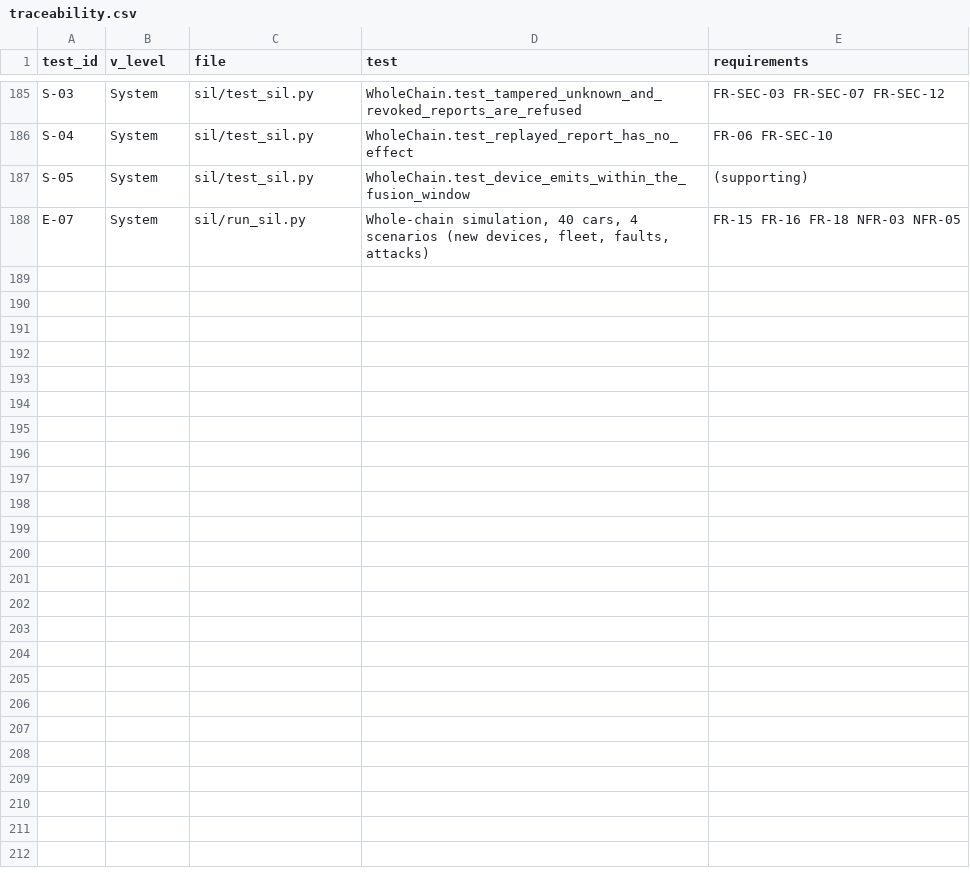
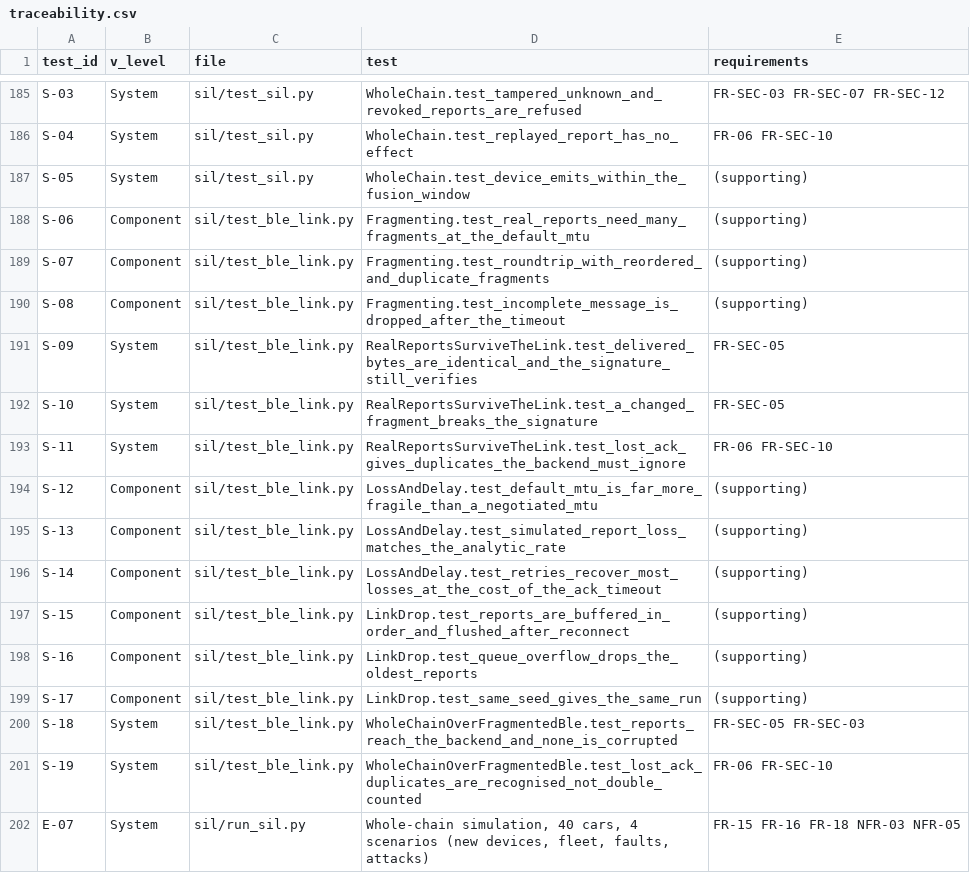
Before and after one commit to S2800-0/icvsp-prototype, a CSV file: verification/traceability.csv, drawn as a sheet; only a part is shown, gaps mark what is left out; the diff names each change by its address in the sheet, - before the commit and + after, or states it on an @@ line.

Commit message:
Simulated BLE link: fragmented signed reports, per-fragment loss, delay, link drops, retries
The simulation treated the device-to-phone link as one coin flip per report. A signed report is about 700 bytes and a BLE
notification carries ATT_MTU - 3 bytes (20 at the default MTU), so a report travels as 3 to 45 fragments and is lost if any
is. sil/ble_link.py models fragmenting and re-assembly, per-fragment loss, connection-event delay, link drops with a
bounded device queue, a message ack with retries and duplicates after a lost ack. The scenario ble_fragmented is opt-in
(not part of --scenario all, so the recorded results do not change). sil/test_ble_link.py checks that the real signed
reports arrive byte for byte with a valid Ed25519 signature, that simulated loss matches 1-(1-p)^n and that duplicates are
ignored by the backend. This is a model of the radio, not a radio test.

```diff
--- a/verification/traceability.csv
+++ b/verification/traceability.csv
+row 188: S-06 | Component | sil/test_ble_link.py | Fragmenting.test_real_reports_need_many_fragments_at_the_default_mtu | (supporting)
+row 189: S-07 | Component | sil/test_ble_link.py | Fragmenting.test_roundtrip_with_reordered_and_duplicate_fragments | (supporting)
+row 190: S-08 | Component | sil/test_ble_link.py | Fragmenting.test_incomplete_message_is_dropped_after_the_timeout | (supporting)
+row 191: S-09 | System | sil/test_ble_link.py | RealReportsSurviveTheLink.test_delivered_bytes_are_identical_and_the_signature_still_verifies | FR-SEC-05
+row 192: S-10 | System | sil/test_ble_link.py | RealReportsSurviveTheLink.test_a_changed_fragment_breaks_the_signature | FR-SEC-05
+row 193: S-11 | System | sil/test_ble_link.py | RealReportsSurviveTheLink.test_lost_ack_gives_duplicates_the_backend_must_ignore | FR-06 FR-SEC-10
+row 194: S-12 | Component | sil/test_ble_link.py | LossAndDelay.test_default_mtu_is_far_more_fragile_than_a_negotiated_mtu | (supporting)
+row 195: S-13 | Component | sil/test_ble_link.py | LossAndDelay.test_simulated_report_loss_matches_the_analytic_rate | (supporting)
+row 196: S-14 | Component | sil/test_ble_link.py | LossAndDelay.test_retries_recover_most_losses_at_the_cost_of_the_ack_timeout | (supporting)
+row 197: S-15 | Component | sil/test_ble_link.py | LinkDrop.test_reports_are_buffered_in_order_and_flushed_after_reconnect | (supporting)
+row 198: S-16 | Component | sil/test_ble_link.py | LinkDrop.test_queue_overflow_drops_the_oldest_reports | (supporting)
+row 199: S-17 | Component | sil/test_ble_link.py | LinkDrop.test_same_seed_gives_the_same_run | (supporting)
+row 200: S-18 | System | sil/test_ble_link.py | WholeChainOverFragmentedBle.test_reports_reach_the_backend_and_none_is_corrupted | FR-SEC-05 FR-SEC-03
+row 201: S-19 | System | sil/test_ble_link.py | WholeChainOverFragmentedBle.test_lost_ack_duplicates_are_recognised_not_double_counted | FR-06 FR-SEC-10
```
Also changed, not shown: 6 other files.
